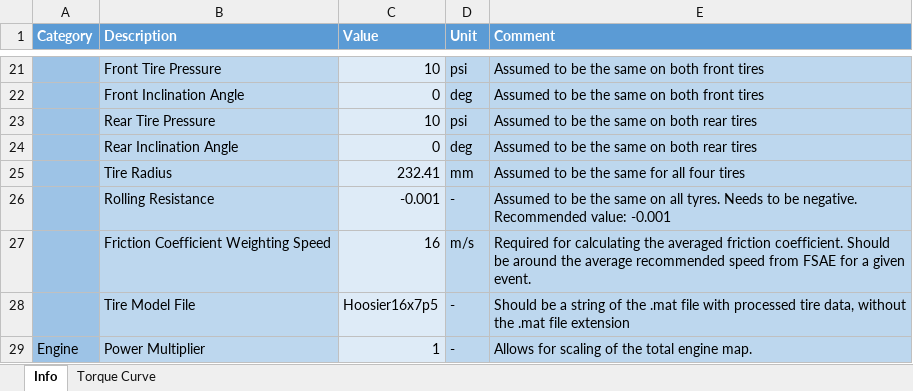
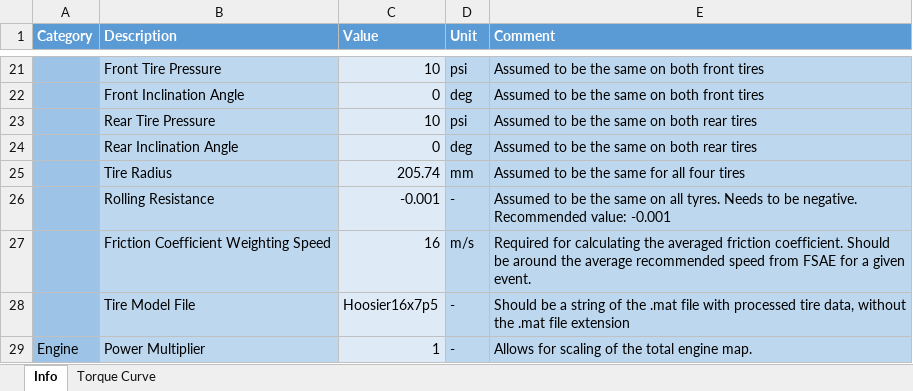
Before and after one commit to qfsae/VehicleDynamics_Modelling, an Excel workbook: LapsimAndYMD/Templates/FSAE_QueensRacingVEHICLE_Template.xlsx, sheet Info, drawn as a sheet; only a part is shown, gaps mark what is left out; values as stored, in another font and other column widths than the file's, no borders; the diff names each change by its address in the sheet, - before the commit and + after, or states it on an @@ line.

Commit message:
Updated all scripts to no longer make use of global variables for vehicle modelling, but instead reference a vehicle structure. This will improve the code usability when performing sensitivity analyses using yaw moment diagrams, and allow users to make better use of the parfor command, by not using the xlswrite command. Lapsim documentation has also been updated to reflect these changes to the global variable modification, as well as the revised yaw moment diagram method. Additionally, QueensRacingYMD has been removed, as it has become obsolete with these changes. Now to run a YMD, the user should generate a vehicle model using readCarFromExcel, then run a YMD using extractYMD and its function inputs. This should reduce superfluous code.

```diff
--- a/LapsimAndYMD/Templates/FSAE_QueensRacingVEHICLE_Template.xlsx (sheet Info)
+++ b/LapsimAndYMD/Templates/FSAE_QueensRacingVEHICLE_Template.xlsx (sheet Info)
-C25 (Value): 232.41
+C25 (Value): 205.74
```
Also changed, not shown: 2 other files.
